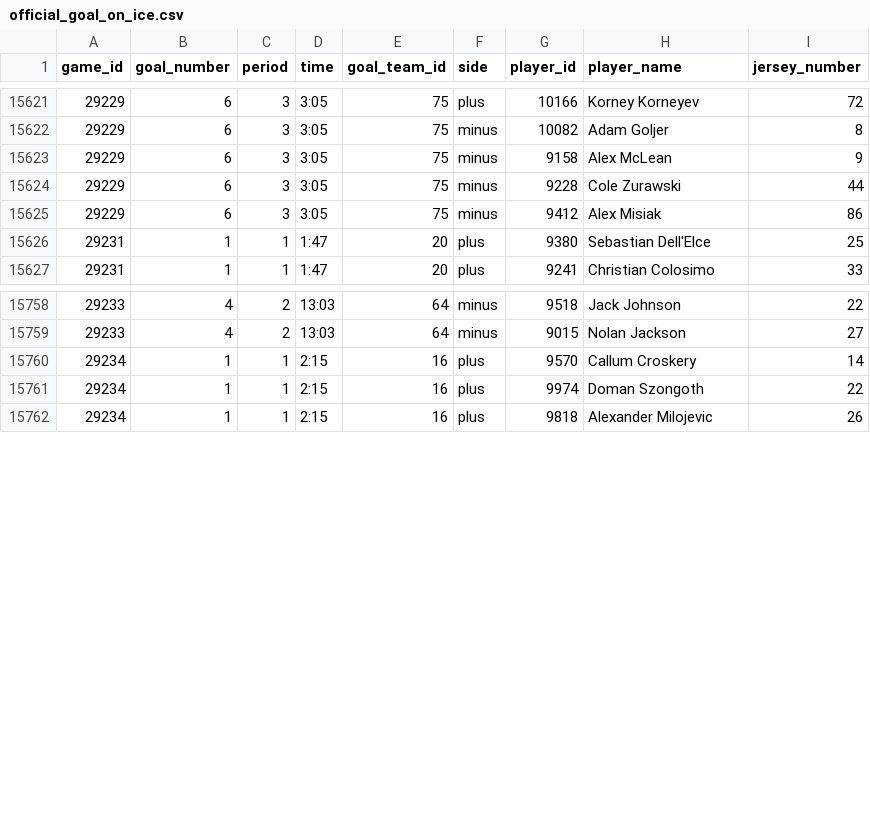
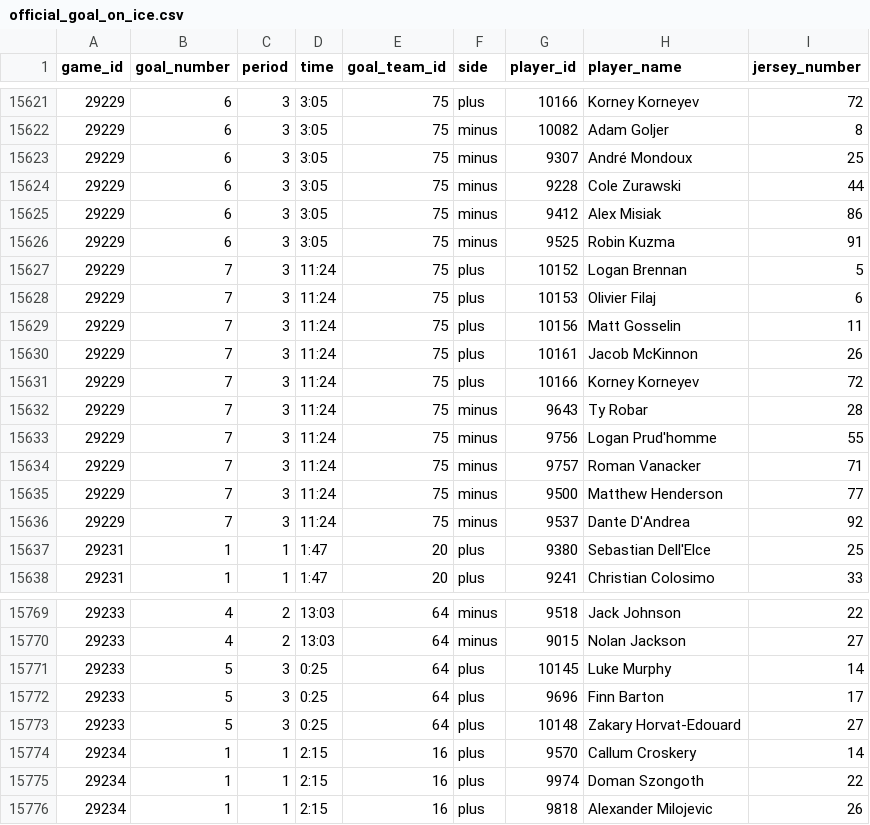
Before and after one commit to NoahCornish/IceIndex, a CSV file: data/games/2026-27/official_goal_on_ice.csv, drawn as a sheet; only a part is shown, gaps mark what is left out.

```diff
--- a/data/games/2026-27/official_goal_on_ice.csv
+++ b/data/games/2026-27/official_goal_on_ice.csv
@@ -15622,5 +15622,16 @@
 "29229",6,"3","3:05","75","minus","10082","Adam Goljer","8"
-"29229",6,"3","3:05","75","minus","9158","Alex McLean","9"
+"29229",6,"3","3:05","75","minus","9307","André Mondoux","25"
 "29229",6,"3","3:05","75","minus","9228","Cole Zurawski","44"
 "29229",6,"3","3:05","75","minus","9412","Alex Misiak","86"
+"29229",6,"3","3:05","75","minus","9525","Robin Kuzma","91"
+"29229",7,"3","11:24","75","plus","10152","Logan Brennan","5"
+"29229",7,"3","11:24","75","plus","10153","Olivier Filaj","6"
+"29229",7,"3","11:24","75","plus","10156","Matt Gosselin","11"
+"29229",7,"3","11:24","75","plus","10161","Jacob McKinnon","26"
+"29229",7,"3","11:24","75","plus","10166","Korney Korneyev","72"
+"29229",7,"3","11:24","75","minus","9643","Ty Robar","28"
+"29229",7,"3","11:24","75","minus","9756","Logan Prud'homme","55"
+"29229",7,"3","11:24","75","minus","9757","Roman Vanacker","71"
+"29229",7,"3","11:24","75","minus","9500","Matthew Henderson","77"
+"29229",7,"3","11:24","75","minus","9537","Dante D'Andrea","92"
 "29231",1,"1","1:47","20","plus","9380","Sebastian Dell'Elce","25"
@@ -15759,2 +15770,5 @@
 "29233",4,"2","13:03","64","minus","9015","Nolan Jackson","27"
+"29233",5,"3","0:25","64","plus","10145","Luke Murphy","14"
+"29233",5,"3","0:25","64","plus","9696","Finn Barton","17"
+"29233",5,"3","0:25","64","plus","10148","Zakary Horvat-Edouard","27"
 "29234",1,"1","2:15","16","plus","9570","Callum Croskery","14"
```
Also changed, not shown: data/games/2026-27/official_penalties.csv, data/games/2026-27/official_scoring_plays.csv, 31 other files.
